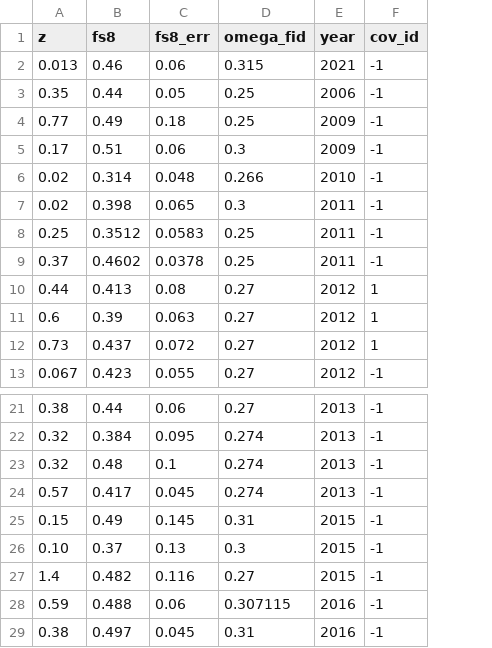
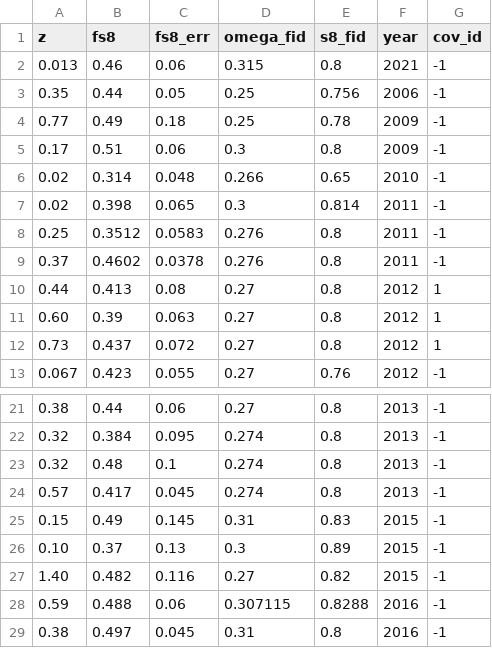
Before and after one commit to franciscotln/cosmology-model-fit, a CSV file: y2018fs8/raw/fs8.csv, drawn as a sheet; only a part is shown, gaps mark what is left out; the diff names each change by its address in the sheet, - before the commit and + after, or states it on an @@ line.

Commit message:
add sig8 fiducial to data

```diff
--- a/y2018fs8/raw/fs8.csv
+++ b/y2018fs8/raw/fs8.csv
+column E (s8_fid), rows 2-13: 0.8 | 0.756 | 0.78 | 0.8 | 0.65 | 0.814 | 0.8 | 0.8 | 0.8 | 0.8 | 0.8 | 0.76; rows 21-29: 0.8 | 0.8 | 0.8 | 0.8 | 0.83 | 0.89 | 0.82 | 0.8288 | 0.8
-D8:D9 (omega_fid): 0.25
+D8:D9 (omega_fid): 0.276
-A11 (z): 0.6
+A11 (z): 0.60
-A27 (z): 1.4
+A27 (z): 1.40
```
Also changed, not shown: 1 other file.
